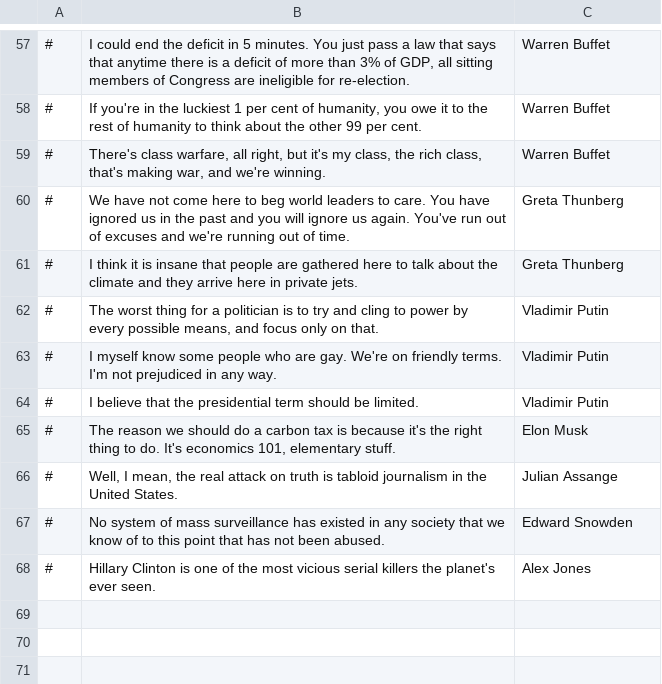
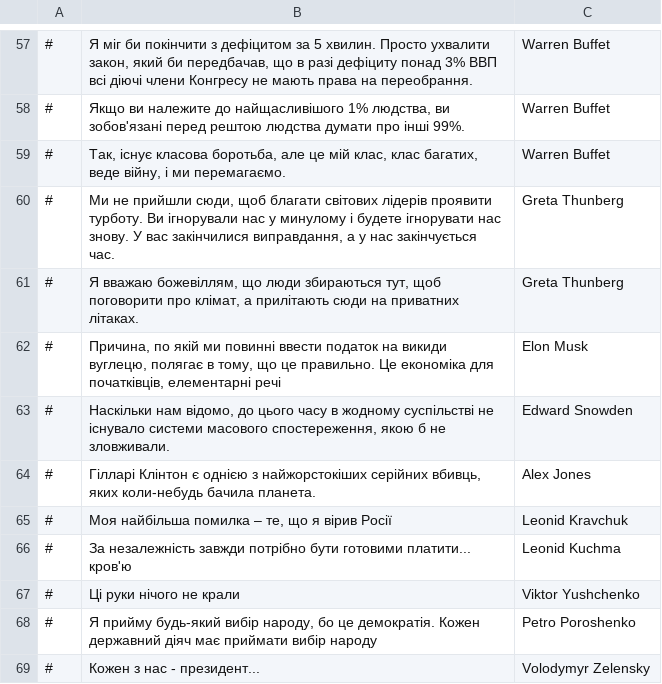
Before and after one commit to Vlad-Pelmeshka/localization-democracy_4, a CSV file: Ukrainian/quotes.csv, drawn as a sheet; only a part is shown, gaps mark what is left out; the diff covers the shown part only.

```diff
--- a/Ukrainian/quotes.csv
+++ b/Ukrainian/quotes.csv
@@ -57,12 +57,13 @@
-#,"I could end the deficit in 5 minutes. You just pass a law that says that anytime there is a deficit of more than 3% of GDP, all sitting members of Congress are ineligible for re-election.",Warren Buffet
-#,"If you're in the luckiest 1 per cent of humanity, you owe it to the rest of humanity to think about the other 99 per cent.",Warren Buffet
-#,"There's class warfare, all right, but it's my class, the rich class, that's making war, and we're winning.",Warren Buffet
-#,We have not come here to beg world leaders to care. You have ignored us in the past and you will ignore us again. You've run out of excuses and we're running out of time.,Greta Thunberg
-#,I think it is insane that people are gathered here to talk about the climate and they arrive here in private jets.,Greta Thunberg
-#,"The worst thing for a politician is to try and cling to power by every possible means, and focus only on that.",Vladimir Putin
-#,I myself know some people who are gay. We're on friendly terms. I'm not prejudiced in any way.,Vladimir Putin
-#,I believe that the presidential term should be limited.,Vladimir Putin
-#,"The reason we should do a carbon tax is because it's the right thing to do. It's economics 101, elementary stuff.",Elon Musk
-#,"Well, I mean, the real attack on truth is tabloid journalism in the United States.",Julian Assange
-#,No system of mass surveillance has existed in any society that we know of to this point that has not been abused.,Edward Snowden
-#,Hillary Clinton is one of the most vicious serial killers the planet's ever seen.,Alex Jones
+#,"Я міг би покінчити з дефіцитом за 5 хвилин. Просто ухвалити закон, який би передбачав, що в разі дефіциту понад 3% ВВП всі діючі члени Конгресу не мають права на переобрання.",Warren Buffet
+#,"Якщо ви належите до найщасливішого 1% людства, ви зобов'язані перед рештою людства думати про інші 99%.",Warren Buffet
+#,"Так, існує класова боротьба, але це мій клас, клас багатих, веде війну, і ми перемагаємо.",Warren Buffet
+#,"Ми не прийшли сюди, щоб благати світових лідерів проявити турботу. Ви ігнорували нас у минулому і будете ігнорувати нас знову. У вас закінчилися виправдання, а у нас закінчується час.",Greta Thunberg
+#,"Я вважаю божевіллям, що люди збираються тут, щоб поговорити про клімат, а прилітають сюди на приватних літаках.",Greta Thunberg
+#,"Причина, по якій ми повинні ввести податок на викиди вуглецю, полягає в тому, що це правильно. Це економіка для початківців, елементарні речі",Elon Musk
+#,"Наскільки нам відомо, до цього часу в жодному суспільстві не існувало системи масового спостереження, якою б не зловживали.",Edward Snowden
+#,"Гілларі Клінтон є однією з найжорстокіших серійних вбивць, яких коли-небудь бачила планета.",Alex Jones
+#,"Моя найбільша помилка – те, що я вірив Росії",Leonid Kravchuk
+#,За незалежність завжди потрібно бути готовими платити... кров'ю,Leonid Kuchma
+#,Ці руки нічого не крали,Viktor Yushchenko
+#,"Я прийму будь-який вибір народу, бо це демократія. Кожен державний діяч має приймати вибір народу",Petro Poroshenko
+#,Кожен з нас - президент...,Volodymyr Zelensky
```
Also changed, not shown: 56 edited cells elsewhere in this file, Ukrainian/situations.csv.
